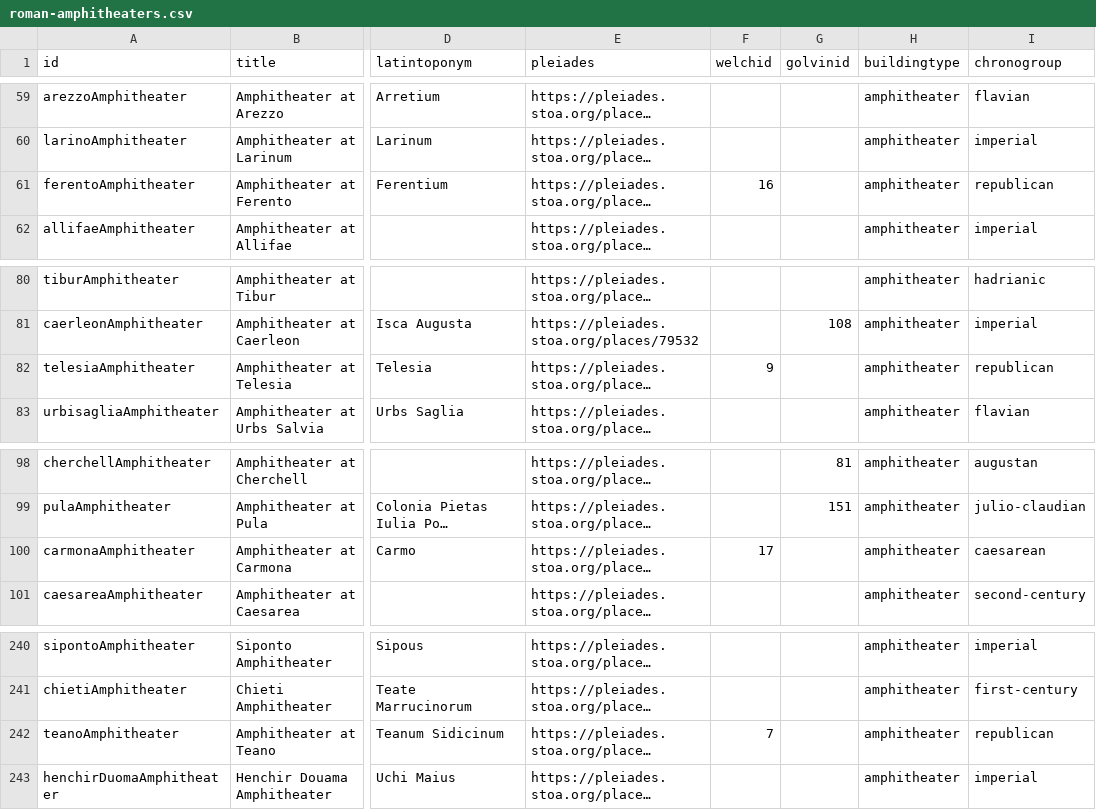
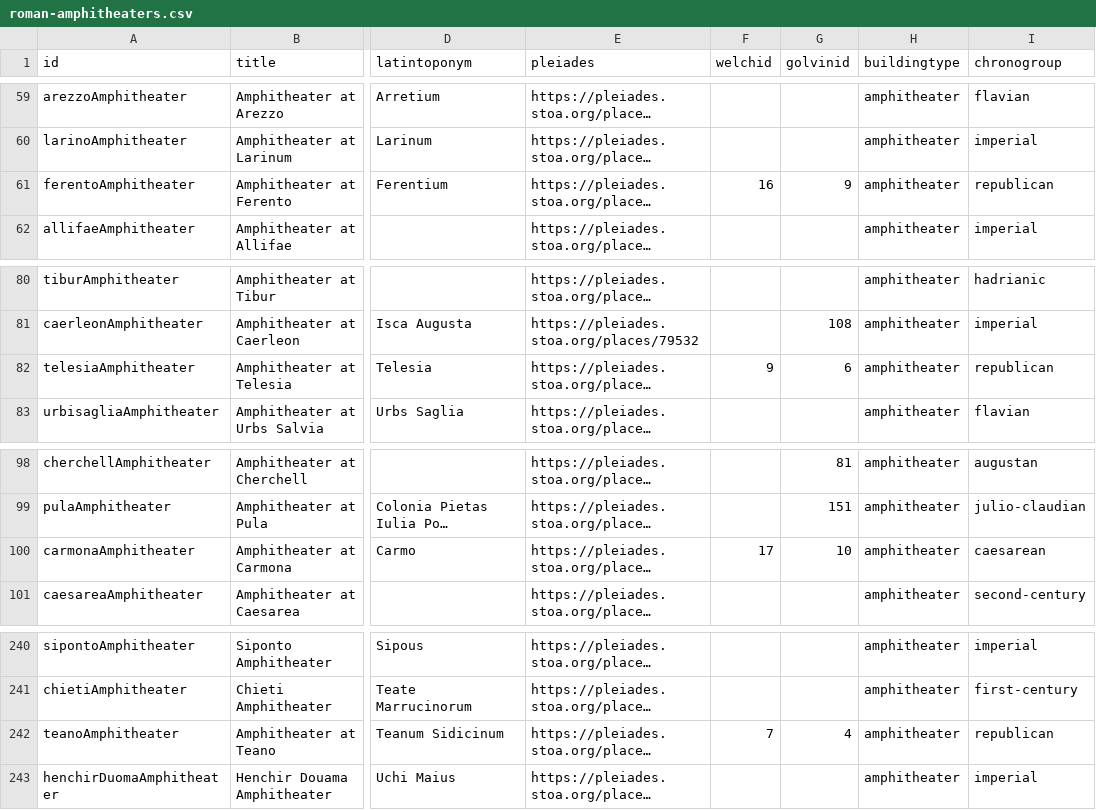
Before and after one commit to roman-amphitheaters/roman-amphitheaters, a CSV file: roman-amphitheaters.csv, drawn as a sheet; only a part is shown, gaps mark what is left out; long unchanged cells end in …; the diff covers the shown part only; the diff names each change by its address in the sheet, - before the commit and + after, or states it on an @@ line.

```diff
--- a/roman-amphitheaters.csv
+++ b/roman-amphitheaters.csv
-G61 (golvinid): (empty)
+G61 (golvinid): 9
-G82 (golvinid): (empty)
+G82 (golvinid): 6
-G100 (golvinid): (empty)
+G100 (golvinid): 10
-G242 (golvinid): (empty)
+G242 (golvinid): 4
```
Also changed, not shown: 6 edited cells elsewhere in this file, 2 other files.
